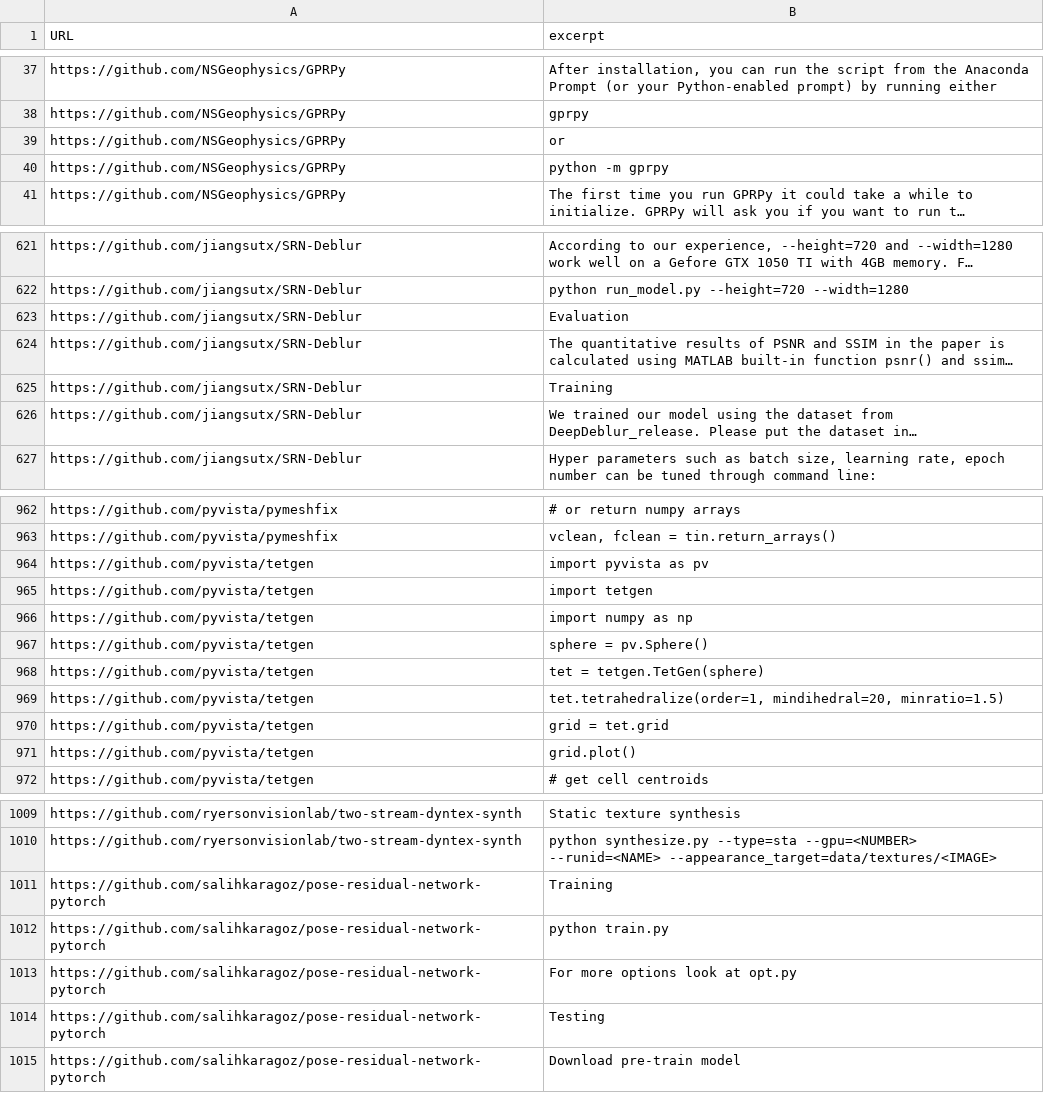
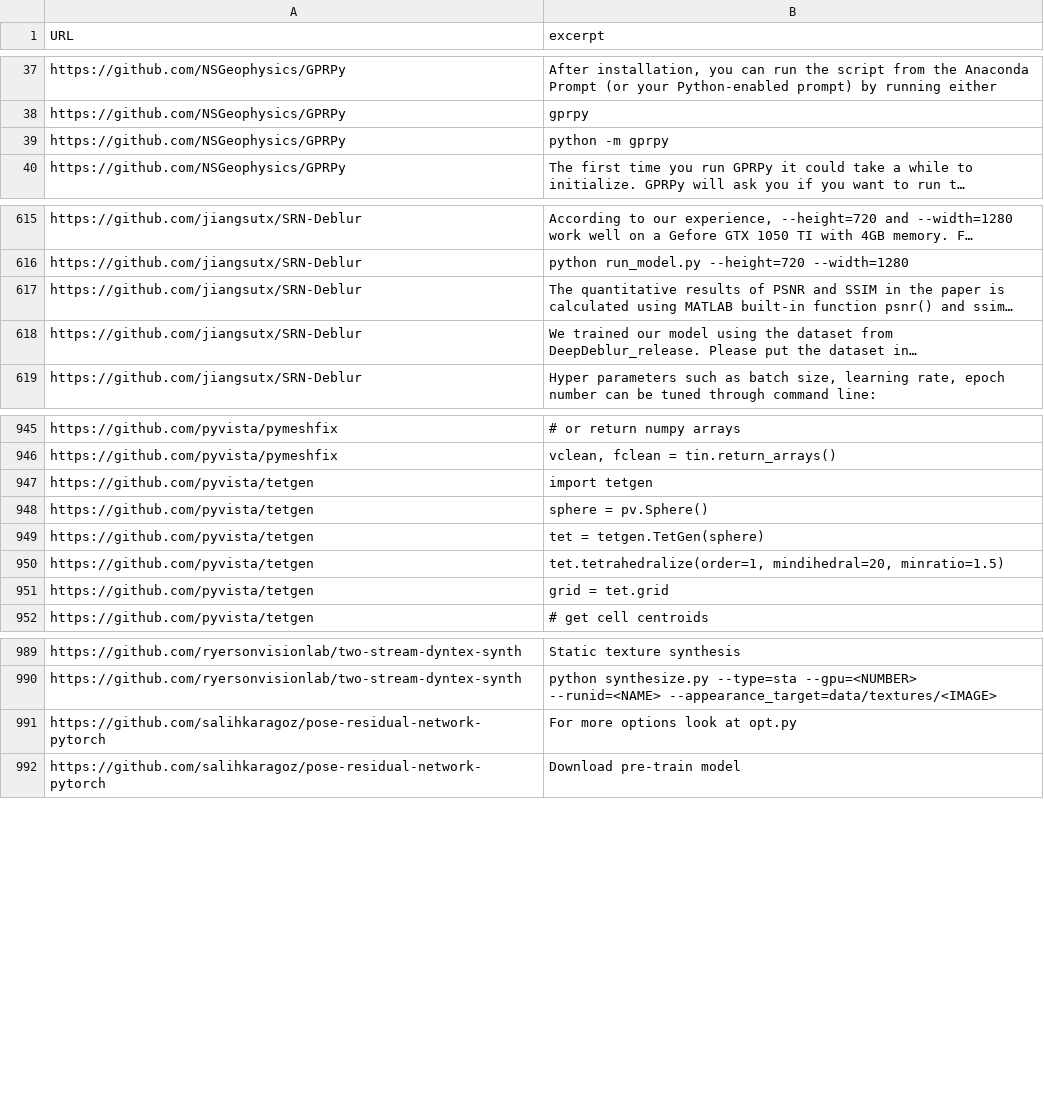
Before and after one commit to KnowledgeCaptureAndDiscovery/somef, a CSV file: data/invocation.csv, drawn as a sheet; only a part is shown, gaps mark what is left out; long unchanged cells end in …; removed rows and columns are numbered as before the commit, all else as after; the diff covers the shown part only; the diff names each change by its address in the sheet, - before the commit and + after, or states it on an @@ line.

```diff
--- a/data/invocation.csv
+++ b/data/invocation.csv
-row 39: https://github.com/NSGeophysics/GPRPy | or
-row 623: https://github.com/jiangsutx/SRN-Deblur | Evaluation
-row 625: https://github.com/jiangsutx/SRN-Deblur | Training
-row 964: https://github.com/pyvista/tetgen | import pyvista as pv
-row 966: https://github.com/pyvista/tetgen | import numpy as np
-row 971: https://github.com/pyvista/tetgen | grid.plot()
-row 1011: https://github.com/salihkaragoz/pose-residual-network-pytorch | Training
-row 1012: https://github.com/salihkaragoz/pose-residual-network-pytorch | python train.py
-row 1014: https://github.com/salihkaragoz/pose-residual-network-pytorch | Testing
```
Also changed, not shown: 42 added rows and 17 removed rows elsewhere in this file, data/citation.csv, 21 other files.
